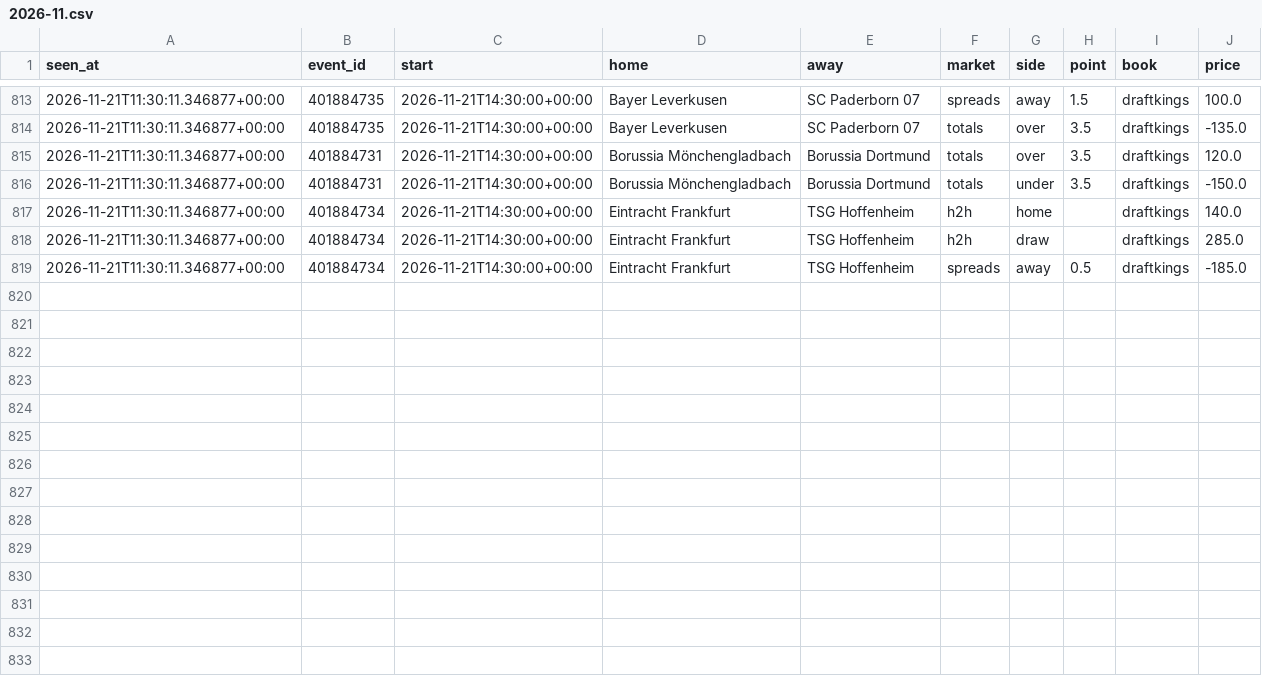
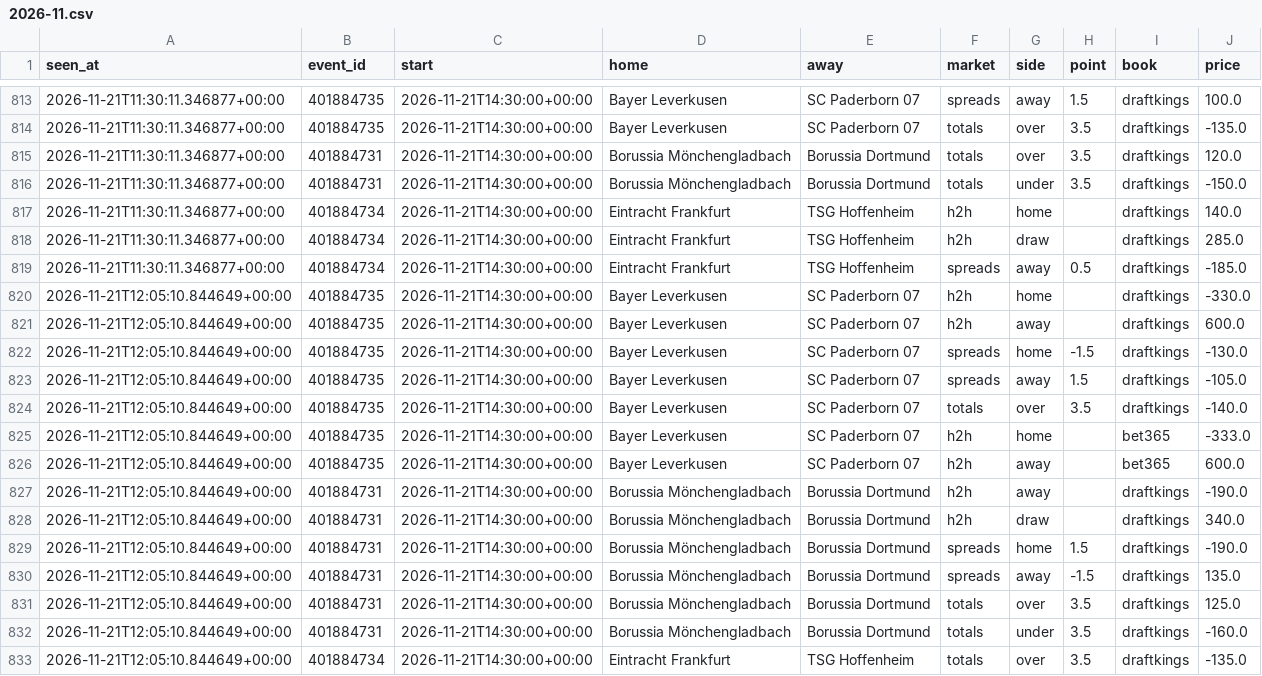
Before and after one commit to tdrey10/sports, a CSV file: data/odds/bundesliga/2026-11.csv, drawn as a sheet; only a part is shown, gaps mark what is left out; the diff names each change by its address in the sheet, - before the commit and + after, or states it on an @@ line.

```diff
--- a/data/odds/bundesliga/2026-11.csv
+++ b/data/odds/bundesliga/2026-11.csv
+row 820: 2026-11-21T12:05:10.844649+00:00 | 401884735 | 2026-11-21T14:30:00+00:00 | Bayer Leverkusen | SC Paderborn 07 | h2h | home |  | draftkings | -330.0
+row 821: 2026-11-21T12:05:10.844649+00:00 | 401884735 | 2026-11-21T14:30:00+00:00 | Bayer Leverkusen | SC Paderborn 07 | h2h | away |  | draftkings | 600.0
+row 822: 2026-11-21T12:05:10.844649+00:00 | 401884735 | 2026-11-21T14:30:00+00:00 | Bayer Leverkusen | SC Paderborn 07 | spreads | home | -1.5 | draftkings | -130.0
+row 823: 2026-11-21T12:05:10.844649+00:00 | 401884735 | 2026-11-21T14:30:00+00:00 | Bayer Leverkusen | SC Paderborn 07 | spreads | away | 1.5 | draftkings | -105.0
+row 824: 2026-11-21T12:05:10.844649+00:00 | 401884735 | 2026-11-21T14:30:00+00:00 | Bayer Leverkusen | SC Paderborn 07 | totals | over | 3.5 | draftkings | -140.0
+row 825: 2026-11-21T12:05:10.844649+00:00 | 401884735 | 2026-11-21T14:30:00+00:00 | Bayer Leverkusen | SC Paderborn 07 | h2h | home |  | bet365 | -333.0
+row 826: 2026-11-21T12:05:10.844649+00:00 | 401884735 | 2026-11-21T14:30:00+00:00 | Bayer Leverkusen | SC Paderborn 07 | h2h | away |  | bet365 | 600.0
+row 827: 2026-11-21T12:05:10.844649+00:00 | 401884731 | 2026-11-21T14:30:00+00:00 | Borussia Mönchengladbach | Borussia Dortmund | h2h | away |  | draftkings | -190.0
+row 828: 2026-11-21T12:05:10.844649+00:00 | 401884731 | 2026-11-21T14:30:00+00:00 | Borussia Mönchengladbach | Borussia Dortmund | h2h | draw |  | draftkings | 340.0
+row 829: 2026-11-21T12:05:10.844649+00:00 | 401884731 | 2026-11-21T14:30:00+00:00 | Borussia Mönchengladbach | Borussia Dortmund | spreads | home | 1.5 | draftkings | -190.0
+row 830: 2026-11-21T12:05:10.844649+00:00 | 401884731 | 2026-11-21T14:30:00+00:00 | Borussia Mönchengladbach | Borussia Dortmund | spreads | away | -1.5 | draftkings | 135.0
+row 831: 2026-11-21T12:05:10.844649+00:00 | 401884731 | 2026-11-21T14:30:00+00:00 | Borussia Mönchengladbach | Borussia Dortmund | totals | over | 3.5 | draftkings | 125.0
+row 832: 2026-11-21T12:05:10.844649+00:00 | 401884731 | 2026-11-21T14:30:00+00:00 | Borussia Mönchengladbach | Borussia Dortmund | totals | under | 3.5 | draftkings | -160.0
+row 833: 2026-11-21T12:05:10.844649+00:00 | 401884734 | 2026-11-21T14:30:00+00:00 | Eintracht Frankfurt | TSG Hoffenheim | totals | over | 3.5 | draftkings | -135.0
```
Also changed, not shown: data/odds/epl/2026-11.csv, data/odds/laliga/2026-11.csv, 17 other files.
